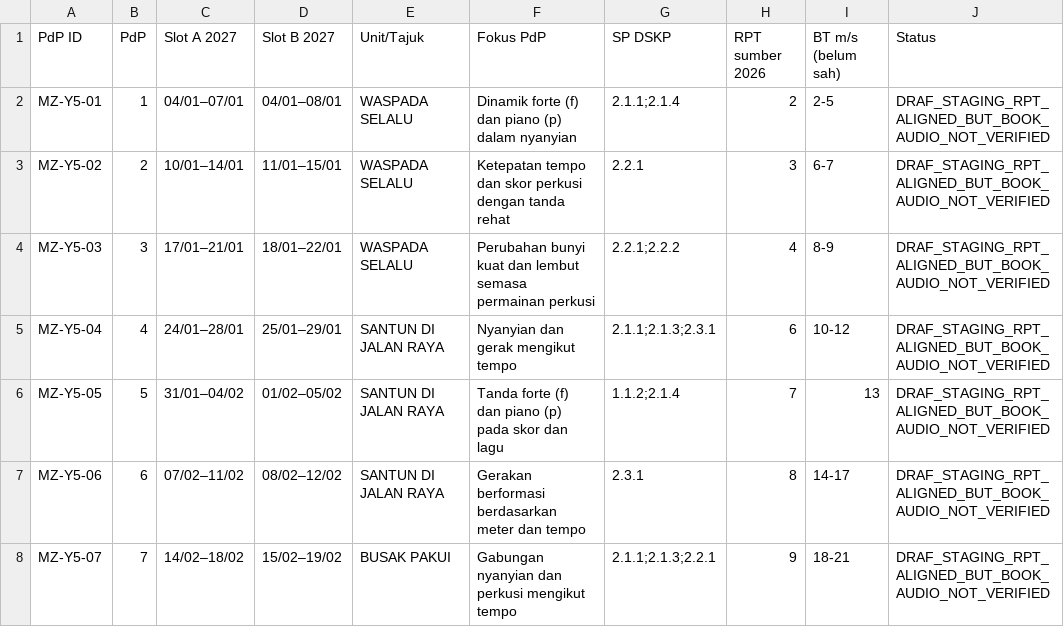
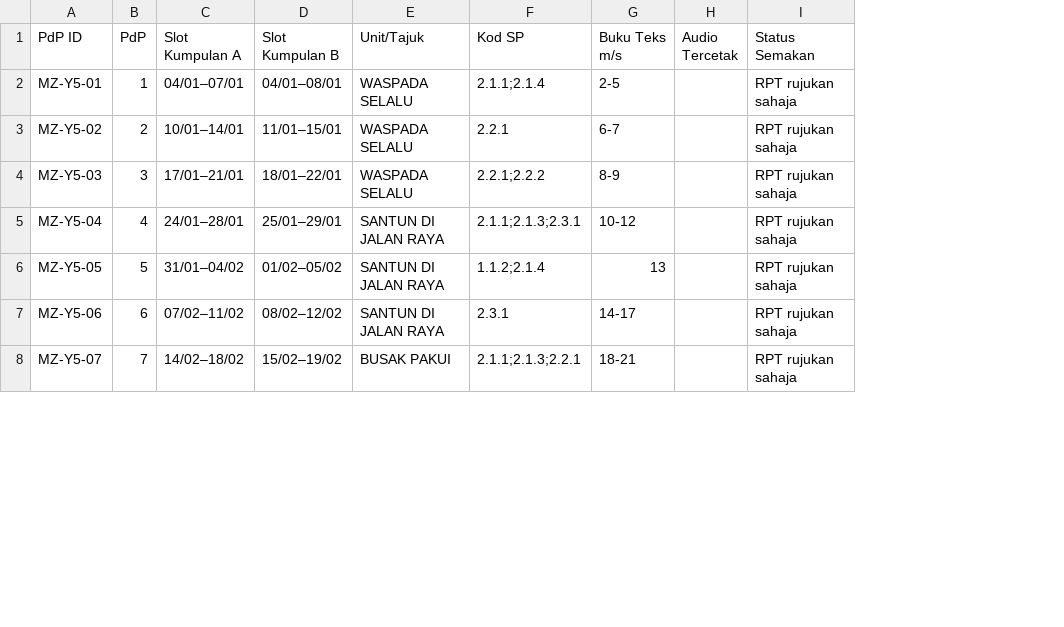
Before and after one commit to nurynayreen88/CikguLaju-AI, a CSV file: staging/pendidikan_muzik/rpt_rph_2027/year5/RPT_MUZIK_TAHUN_5_2027_DRAF.csv, drawn as a sheet; only a part is shown; removed rows and columns are numbered as before the commit, all else as after; the diff covers the shown part only; the diff names each change by its address in the sheet, - before the commit and + after, or states it on an @@ line.

Commit message:
staging(muzik): personalize 15 Year5 RPH with DBP textbook pages, musical skills and printed audio audit

```diff
--- a/staging/pendidikan_muzik/rpt_rph_2027/year5/RPT_MUZIK_TAHUN_5_2027_DRAF.csv
+++ b/staging/pendidikan_muzik/rpt_rph_2027/year5/RPT_MUZIK_TAHUN_5_2027_DRAF.csv
-column F (Fokus PdP), rows 2-8: Dinamik forte (f) dan piano (p) dalam nyanyian | Ketepatan tempo dan skor perkusi dengan tanda rehat | Perubahan bunyi kuat dan lembut semasa permainan perkusi | Nyanyian dan gerak mengikut tempo | Tanda forte (f) dan piano (p) pada skor dan lagu | Gerakan berformasi berdasarkan meter dan tempo | Gabungan nyanyian dan perkusi mengikut tempo
-column H (RPT sumber 2026), rows 2-8: 2 | 3 | 4 | 6 | 7 | 8 | 9
-column J (Status), rows 2-8: all DRAF_STAGING_RPT_ALIGNED_BUT_BOOK_AUDIO_NOT_VERIFIED
+column H (Audio Tercetak), empty
+column I (Status Semakan), rows 2-8: all RPT rujukan sahaja
-C1: Slot A 2027
+C1: Slot Kumpulan A
-D1: Slot B 2027
+D1: Slot Kumpulan B
-F1: SP DSKP
+F1: Kod SP
-G1: BT m/s (belum sah)
+G1: Buku Teks m/s
```
Also changed, not shown: 6 edited cells elsewhere in this file, 18 other files.
